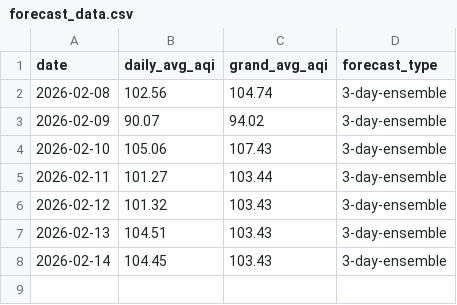
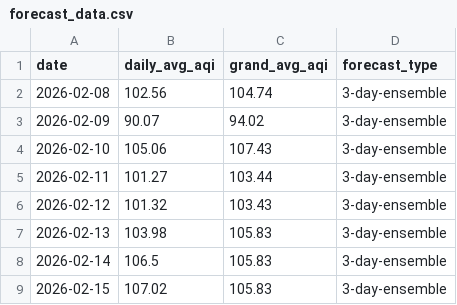
Before and after one commit to SaniyAhmed/AQI-PREDICTION, a CSV file: data/forecast_data.csv, drawn as a sheet.

```diff
--- a/data/forecast_data.csv
+++ b/data/forecast_data.csv
@@ -6,3 +6,4 @@ date,daily_avg_aqi,grand_avg_aqi,forecast_type
 2026-02-12,101.32,103.43,3-day-ensemble
-2026-02-13,104.51,103.43,3-day-ensemble
-2026-02-14,104.45,103.43,3-day-ensemble
+2026-02-13,103.98,105.83,3-day-ensemble
+2026-02-14,106.5,105.83,3-day-ensemble
+2026-02-15,107.02,105.83,3-day-ensemble
```
